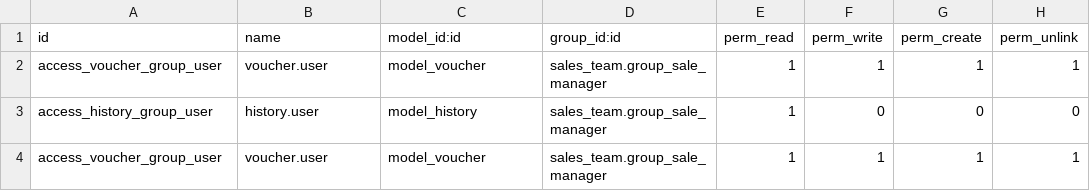
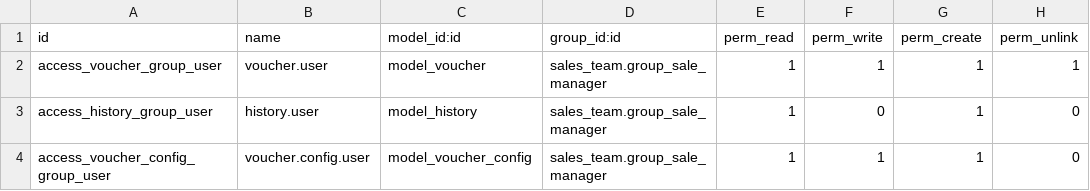
Before and after one commit to fazzabd/VoucherProyek4, a CSV file: pos_voucher/security/ir.model.access.csv, drawn as a sheet.

Commit message:
benerin security

```diff
--- a/pos_voucher/security/ir.model.access.csv
+++ b/pos_voucher/security/ir.model.access.csv
@@ -2,3 +2,3 @@ id,name,model_id:id,group_id:id,perm_read,perm_write,perm_create,perm_unlink
 access_voucher_group_user,voucher.user,model_voucher,sales_team.group_sale_manager,1,1,1,1
-access_history_group_user,history.user,model_history,sales_team.group_sale_manager,1,0,0,0
-access_voucher_group_user,voucher.user,model_voucher,sales_team.group_sale_manager,1,1,1,1
+access_history_group_user,history.user,model_history,sales_team.group_sale_manager,1,0,1,0
+access_voucher_config_group_user,voucher.config.user,model_voucher_config,sales_team.group_sale_manager,1,1,1,0
```
